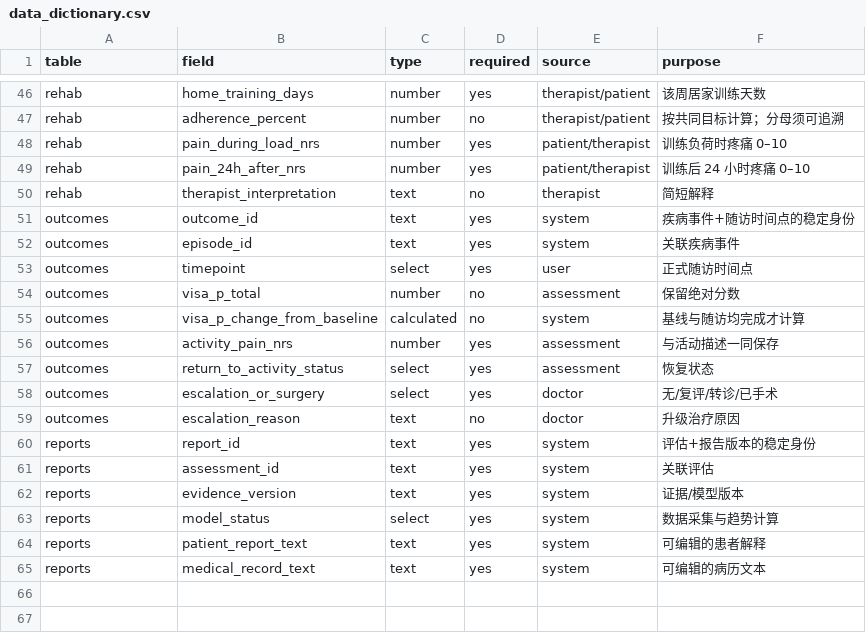
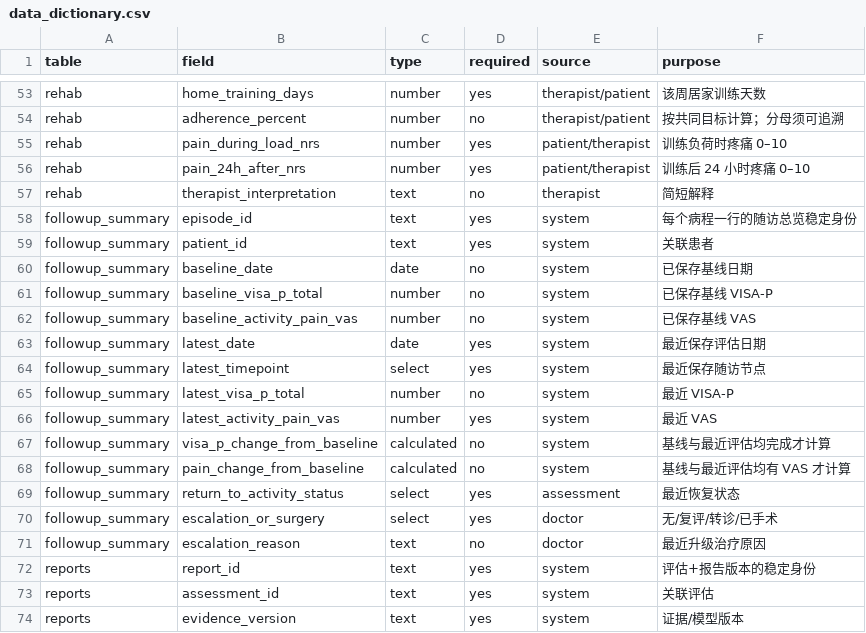
Before and after one commit to zruihua804/patellar-tendinopathy-calculator, a CSV file: data_dictionary.csv, drawn as a sheet; only a part is shown, gaps mark what is left out; the shorter side is filled out with more unchanged rows; the diff covers the shown part only.

Commit message:
Simplify ROM and follow-up records

```diff
--- a/data_dictionary.csv
+++ b/data_dictionary.csv
@@ -50,11 +57,16 @@ rehab,pain_24h_after_nrs,number,yes,patient/therapist,训练后 24 小时疼痛
 rehab,therapist_interpretation,text,no,therapist,简短解释
-outcomes,outcome_id,text,yes,system,疾病事件+随访时间点的稳定身份
-outcomes,episode_id,text,yes,system,关联疾病事件
-outcomes,timepoint,select,yes,user,正式随访时间点
-outcomes,visa_p_total,number,no,assessment,保留绝对分数
-outcomes,visa_p_change_from_baseline,calculated,no,system,基线与随访均完成才计算
-outcomes,activity_pain_nrs,number,yes,assessment,与活动描述一同保存
-outcomes,return_to_activity_status,select,yes,assessment,恢复状态
-outcomes,escalation_or_surgery,select,yes,doctor,无/复评/转诊/已手术
-outcomes,escalation_reason,text,no,doctor,升级治疗原因
+followup_summary,episode_id,text,yes,system,每个病程一行的随访总览稳定身份
+followup_summary,patient_id,text,yes,system,关联患者
+followup_summary,baseline_date,date,no,system,已保存基线日期
+followup_summary,baseline_visa_p_total,number,no,system,已保存基线 VISA-P
+followup_summary,baseline_activity_pain_vas,number,no,system,已保存基线 VAS
+followup_summary,latest_date,date,yes,system,最近保存评估日期
+followup_summary,latest_timepoint,select,yes,system,最近保存随访节点
+followup_summary,latest_visa_p_total,number,no,system,最近 VISA-P
+followup_summary,latest_activity_pain_vas,number,yes,system,最近 VAS
+followup_summary,visa_p_change_from_baseline,calculated,no,system,基线与最近评估均完成才计算
+followup_summary,pain_change_from_baseline,calculated,no,system,基线与最近评估均有 VAS 才计算
+followup_summary,return_to_activity_status,select,yes,assessment,最近恢复状态
+followup_summary,escalation_or_surgery,select,yes,doctor,无/复评/转诊/已手术
+followup_summary,escalation_reason,text,no,doctor,最近升级治疗原因
 reports,report_id,text,yes,system,评估+报告版本的稳定身份
```
Also changed, not shown: 7 added rows and 17 edited cells elsewhere in this file, 9 other files.
